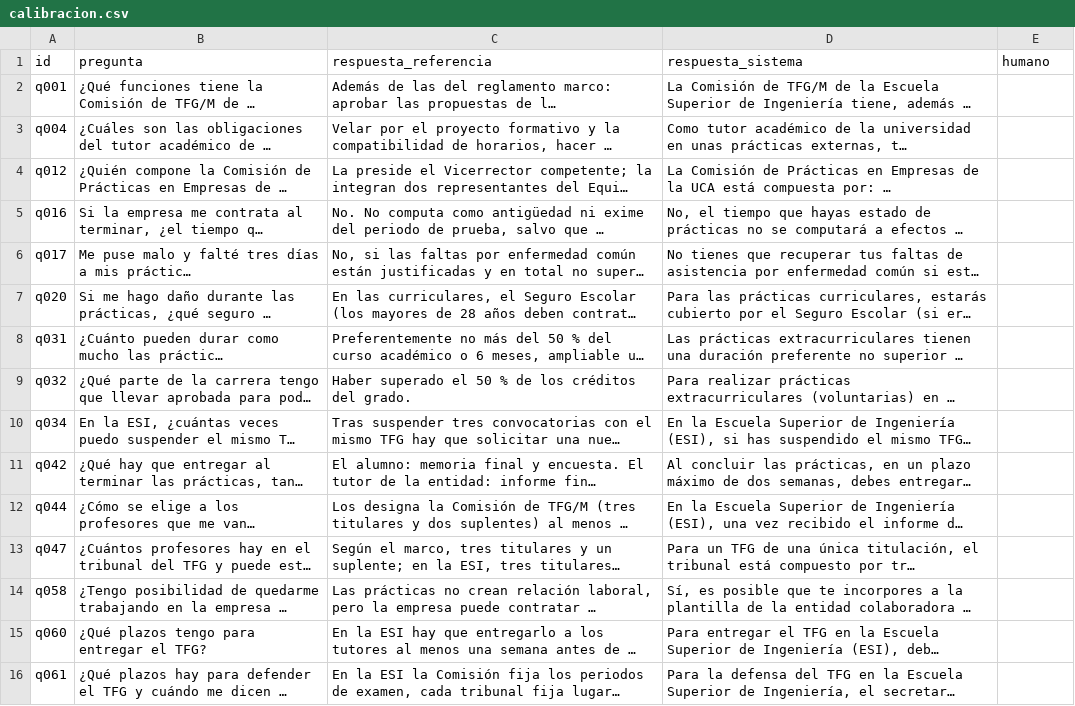
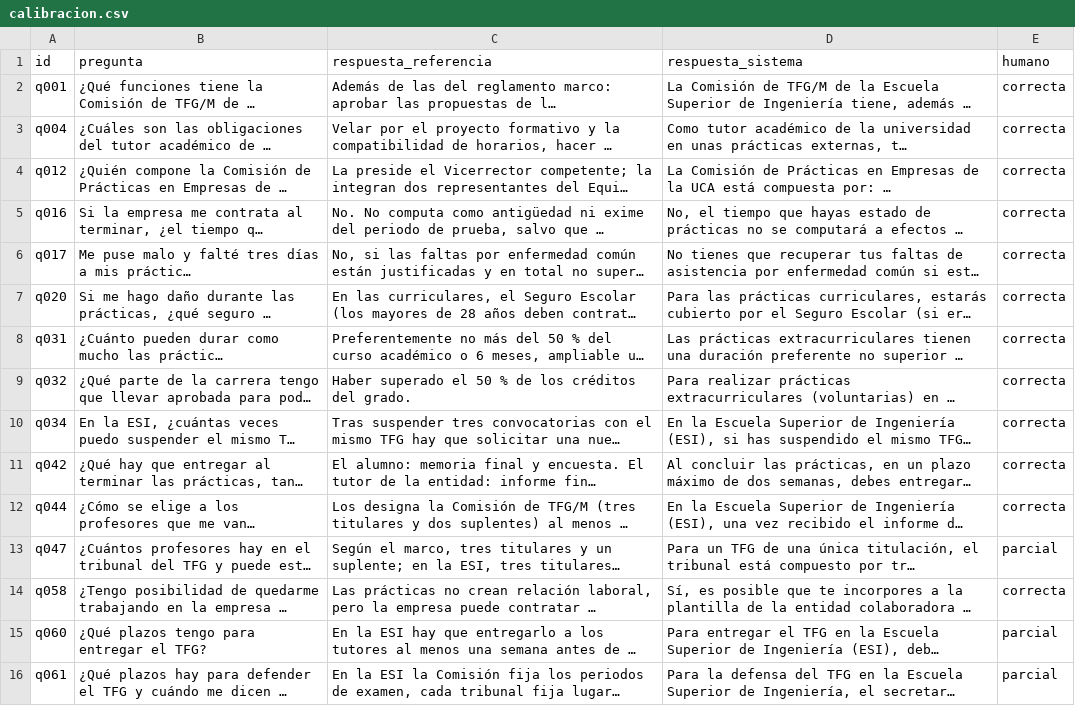
Before and after one commit to GallardoJoseManuel/rag-normativa-uca, a CSV file: eval/calibracion.csv, drawn as a sheet; long unchanged cells end in …; the diff names each change by its address in the sheet, - before the commit and + after, or states it on an @@ line.

```diff
--- a/eval/calibracion.csv
+++ b/eval/calibracion.csv
-E2:E12 (humano): (empty)
+E2:E12 (humano): correcta
-E13 (humano): (empty)
+E13 (humano): parcial
-E14 (humano): (empty)
+E14 (humano): correcta
-E15:E16 (humano): (empty)
+E15:E16 (humano): parcial
```
Also changed, not shown: 4 other files.
